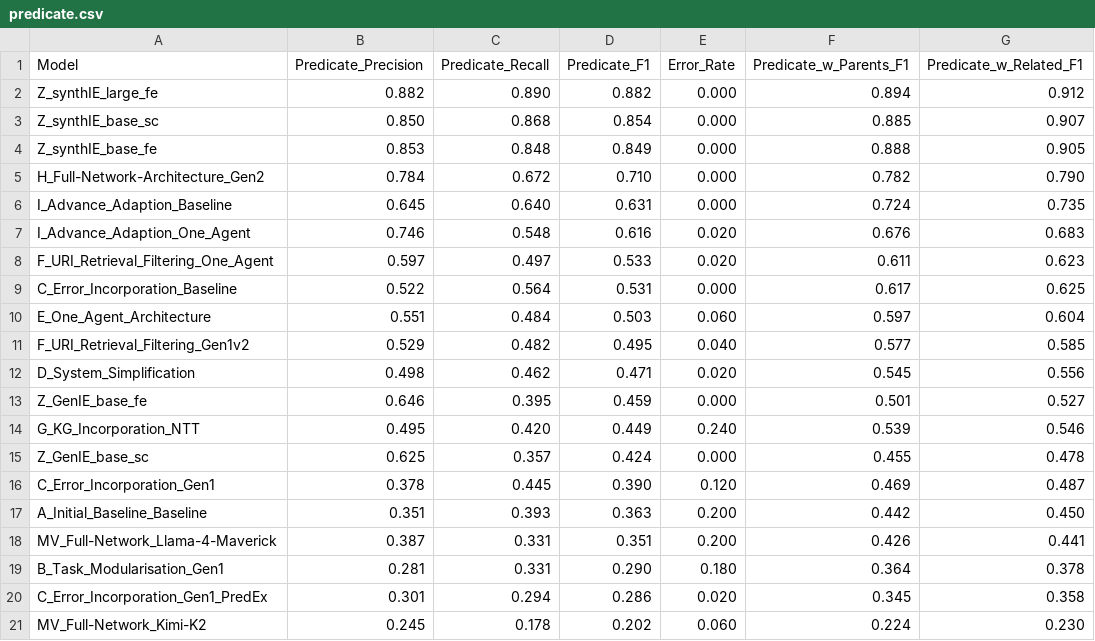
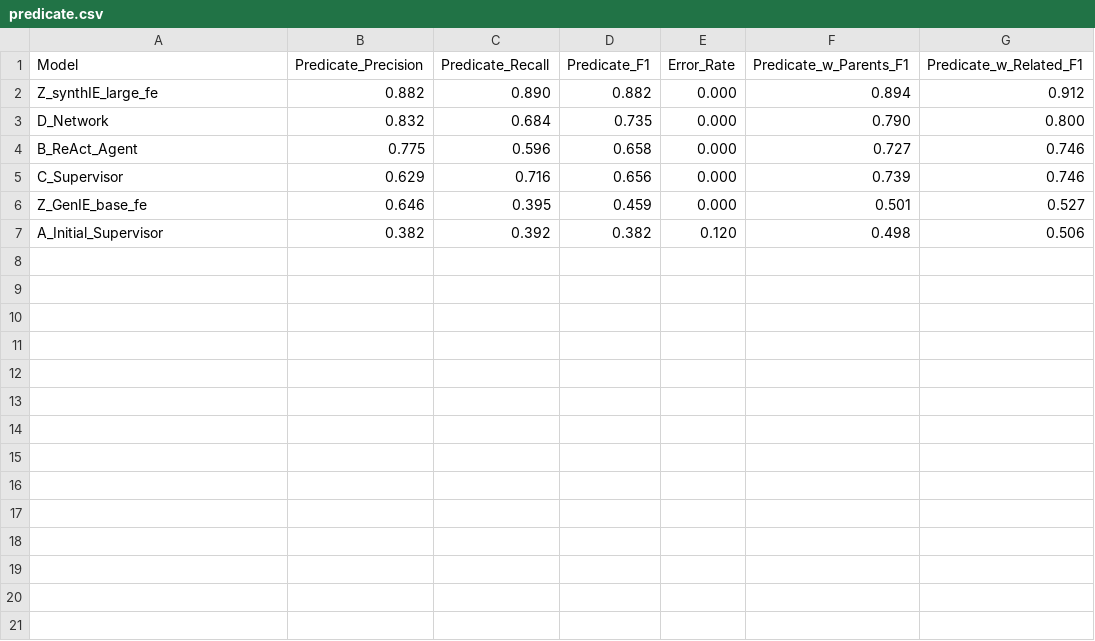
Before and after one commit to maxlautenbach/CIExMAS, a CSV file: results/result_reports/predicate.csv, drawn as a sheet.

Commit message:
ESWC Results

```diff
--- a/results/result_reports/predicate.csv
+++ b/results/result_reports/predicate.csv
@@ -2,20 +2,6 @@ Model,Predicate_Precision,Predicate_Recall,Predicate_F1,Error_Rate,Predicate_w_P
 Z_synthIE_large_fe,0.882,0.890,0.882,0.000,0.894,0.912
-Z_synthIE_base_sc,0.850,0.868,0.854,0.000,0.885,0.907
-Z_synthIE_base_fe,0.853,0.848,0.849,0.000,0.888,0.905
-H_Full-Network-Architecture_Gen2,0.784,0.672,0.710,0.000,0.782,0.790
-I_Advance_Adaption_Baseline,0.645,0.640,0.631,0.000,0.724,0.735
-I_Advance_Adaption_One_Agent,0.746,0.548,0.616,0.020,0.676,0.683
-F_URI_Retrieval_Filtering_One_Agent,0.597,0.497,0.533,0.020,0.611,0.623
-C_Error_Incorporation_Baseline,0.522,0.564,0.531,0.000,0.617,0.625
-E_One_Agent_Architecture,0.551,0.484,0.503,0.060,0.597,0.604
-F_URI_Retrieval_Filtering_Gen1v2,0.529,0.482,0.495,0.040,0.577,0.585
-D_System_Simplification,0.498,0.462,0.471,0.020,0.545,0.556
+D_Network,0.832,0.684,0.735,0.000,0.790,0.800
+B_ReAct_Agent,0.775,0.596,0.658,0.000,0.727,0.746
+C_Supervisor,0.629,0.716,0.656,0.000,0.739,0.746
 Z_GenIE_base_fe,0.646,0.395,0.459,0.000,0.501,0.527
-G_KG_Incorporation_NTT,0.495,0.420,0.449,0.240,0.539,0.546
-Z_GenIE_base_sc,0.625,0.357,0.424,0.000,0.455,0.478
-C_Error_Incorporation_Gen1,0.378,0.445,0.390,0.120,0.469,0.487
-A_Initial_Baseline_Baseline,0.351,0.393,0.363,0.200,0.442,0.450
-MV_Full-Network_Llama-4-Maverick,0.387,0.331,0.351,0.200,0.426,0.441
-B_Task_Modularisation_Gen1,0.281,0.331,0.290,0.180,0.364,0.378
-C_Error_Incorporation_Gen1_PredEx,0.301,0.294,0.286,0.020,0.345,0.358
-MV_Full-Network_Kimi-K2,0.245,0.178,0.202,0.060,0.224,0.230
+A_Initial_Supervisor,0.382,0.392,0.382,0.120,0.498,0.506
```
Also changed, not shown: results/result_reports/entity.csv, results/result_reports/object.csv, 35 other files.
